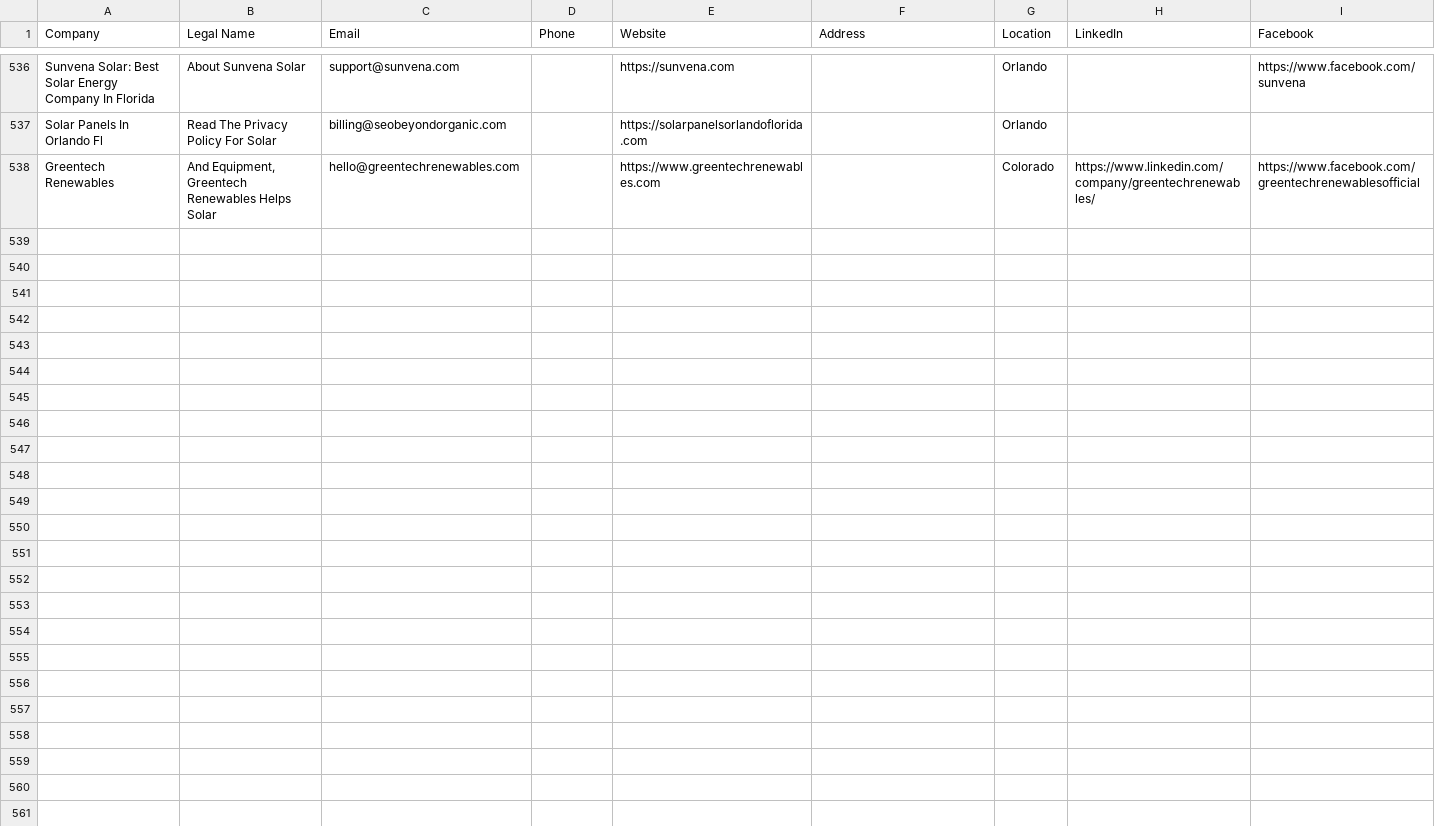
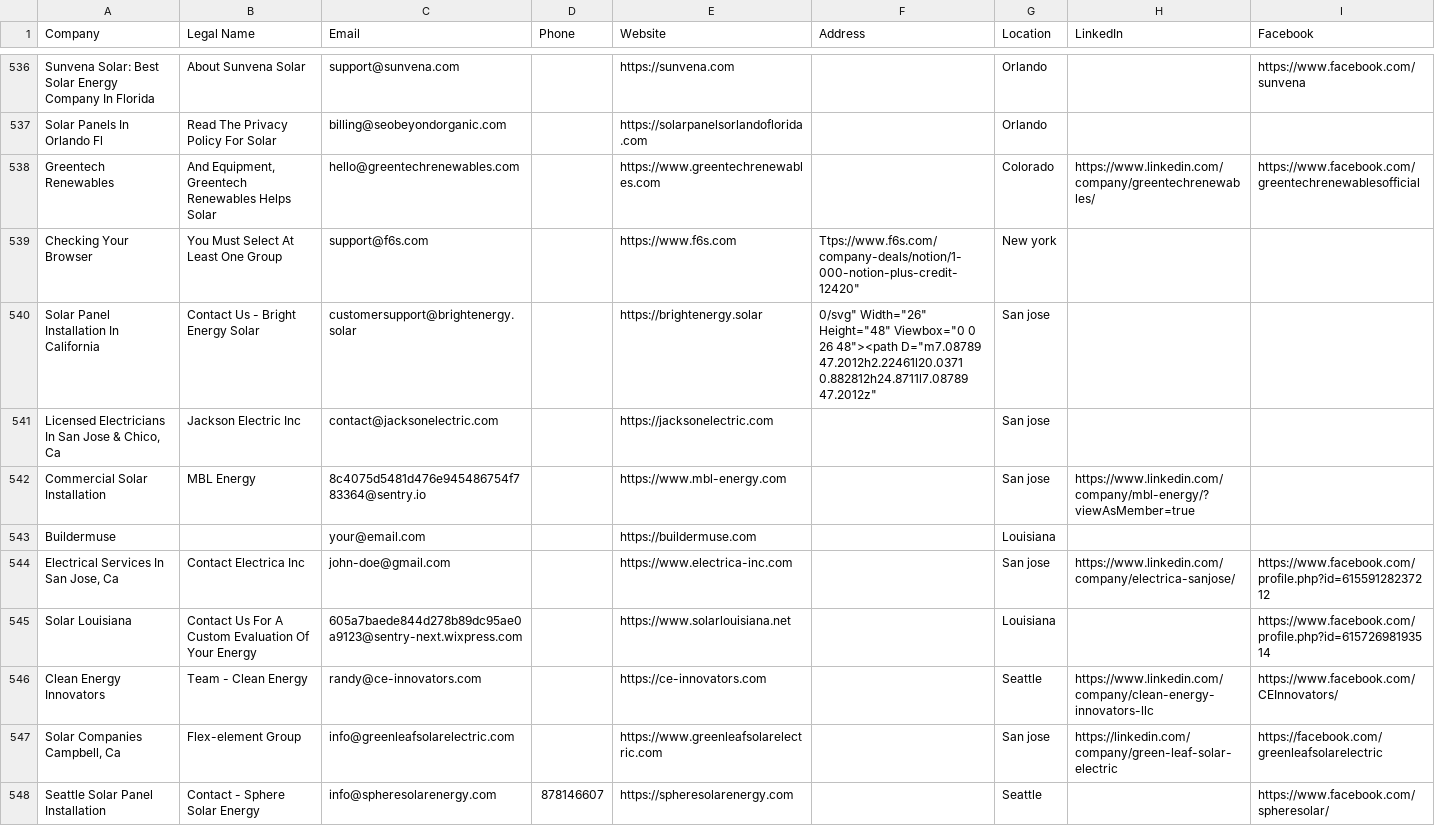
Before and after one commit to mgaral893/global-solar-leads-database, a CSV file: us_solar_installers.csv, drawn as a sheet; only a part is shown, gaps mark what is left out; the diff covers the shown part only; the diff names each change by its address in the sheet, - before the commit and + after, or states it on an @@ line.

Commit message:
feat: populate global solar databases with verified leads

```diff
--- a/us_solar_installers.csv
+++ b/us_solar_installers.csv
+row 539: Checking Your Browser | You Must Select At Least One Group | support@f6s.com |  | https://www.f6s.com | Ttps://www.f6s.com/company-deals/notion/1-000-notion-plus-credit-12420" | New york
+row 540: Solar Panel Installation In California | Contact Us - Bright Energy Solar | customersupport@brightenergy.solar |  | https://brightenergy.solar | 0/svg" Width="26" Height="48" Viewbox="0 0 26 48"><path D="m7.08789 47.2012h2.22461l20.0371 0.882812h24.8711l7.08789 47.2012z" | San jose
+row 541: Licensed Electricians In San Jose & Chico, Ca | Jackson Electric Inc | contact@jacksonelectric.com |  | https://jacksonelectric.com |  | San jose
+row 542: Commercial Solar Installation | MBL Energy | 8c4075d5481d476e945486754f783364@sentry.io |  | https://www.mbl-energy.com |  | San jose | https://www.linkedin.com/company/mbl-energy/?viewAsMember=true
+row 543: Buildermuse |  | your@email.com |  | https://buildermuse.com |  | Louisiana
+row 544: Electrical Services In San Jose, Ca | Contact Electrica Inc | john-doe@gmail.com |  | https://www.electrica-inc.com |  | San jose | https://www.linkedin.com/company/electrica-sanjose/ | https://www.facebook.com/profile.php?id=61559128237212
+row 545: Solar Louisiana | Contact Us For A Custom Evaluation Of Your Energy | 605a7baede844d278b89dc95ae0a9123@sentry-next.wixpress.com |  | https://www.solarlouisiana.net |  | Louisiana |  | https://www.facebook.com/profile.php?id=61572698193514
+row 546: Clean Energy Innovators | Team - Clean Energy | randy@ce-innovators.com |  | https://ce-innovators.com |  | Seattle | https://www.linkedin.com/company/clean-energy-innovators-llc | https://www.facebook.com/CEInnovators/
+row 547: Solar Companies Campbell, Ca | Flex-element Group | info@greenleafsolarelectric.com |  | https://www.greenleafsolarelectric.com |  | San jose | https://linkedin.com/company/green-leaf-solar-electric | https://facebook.com/greenleafsolarelectric
+row 548: Seattle Solar Panel Installation | Contact - Sphere Solar Energy | info@spheresolarenergy.com | 878146607 | https://spheresolarenergy.com |  | Seattle |  | https://www.facebook.com/spheresolar/
```
Also changed, not shown: 9 added rows elsewhere in this file.
